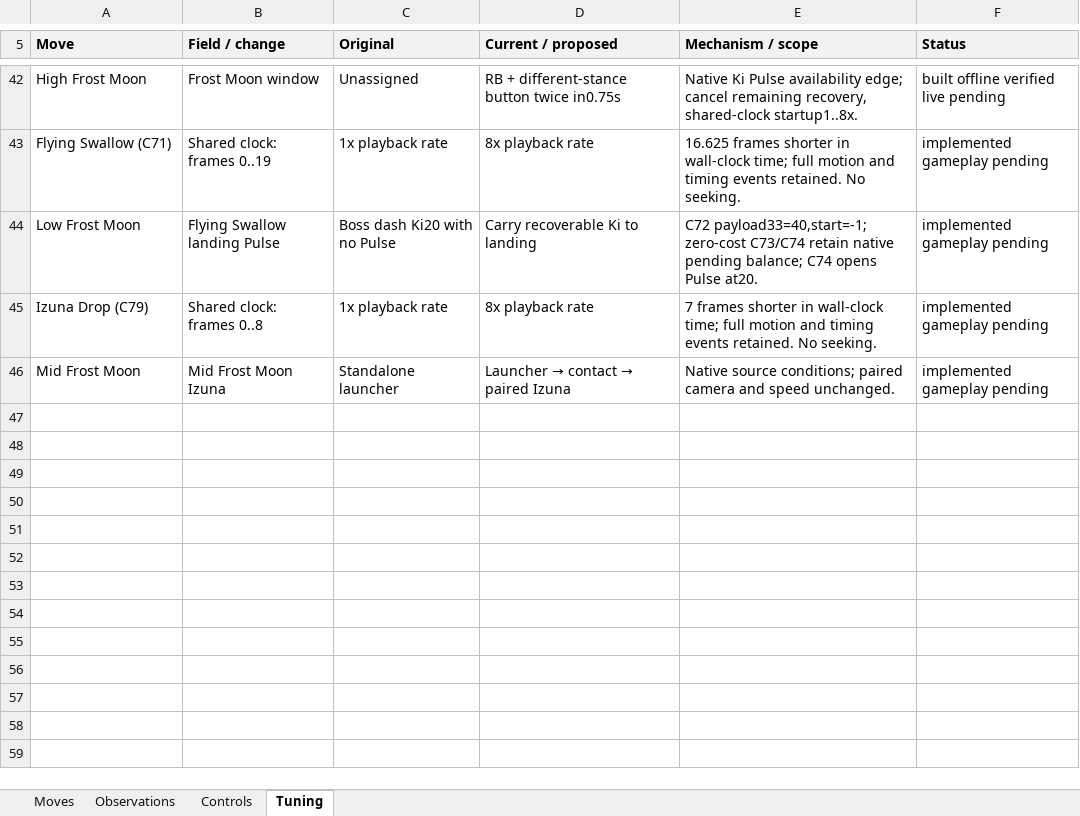
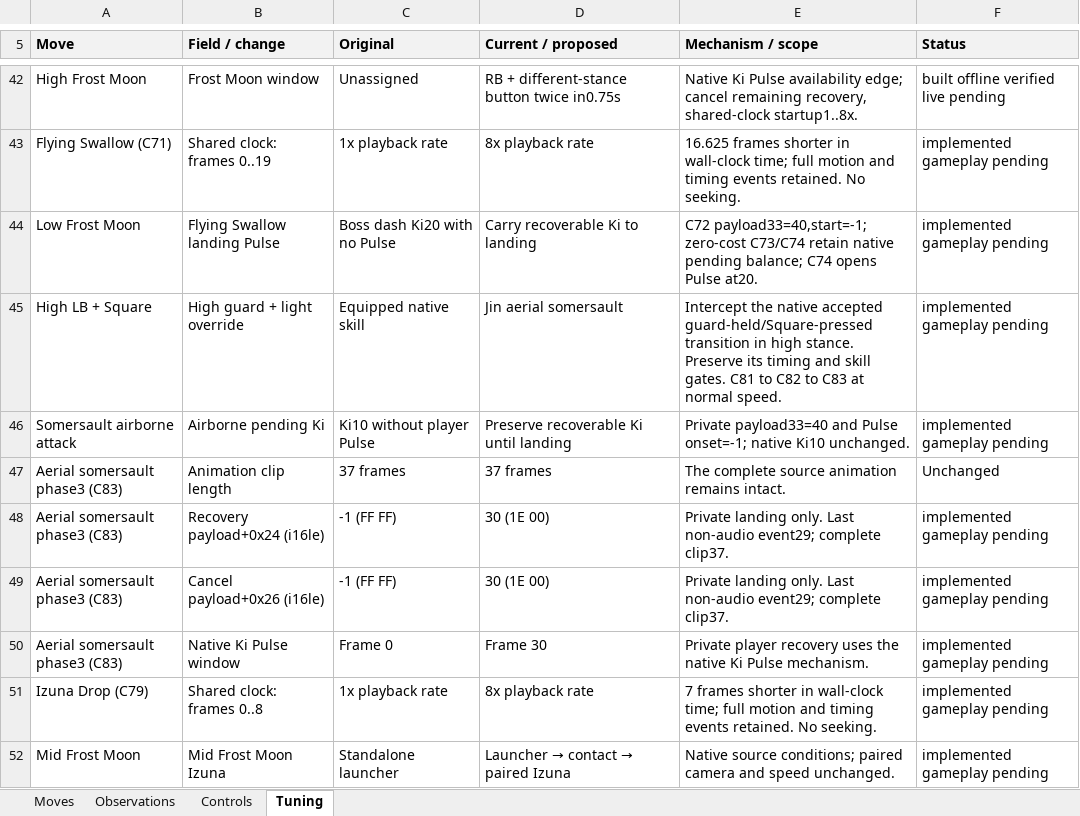
Before and after one commit to tanto-engine/MWM, an Excel workbook: outputs/Nioh1-Sword-Move-Observations.xlsx, sheet Tuning, drawn as a sheet; only a part is shown, gaps mark what is left out; values as stored, in another font and other column widths than the file's, no borders; ↵ is a line break in a cell; the diff names each change by its address in the sheet, - before the commit and + after, or states it on an @@ line.

Commit message:
Bind Jin somersault to high guard light and isolate held skills

```diff
--- a/outputs/Nioh1-Sword-Move-Observations.xlsx (sheet Tuning)
+++ b/outputs/Nioh1-Sword-Move-Observations.xlsx (sheet Tuning)
+row 45: High LB + Square | High guard + light override | Equipped native skill | Jin aerial somersault | Intercept the native accepted guard-held/Square-pressed transition in high stance. Preserve its timing and skill gates. C81 to C82 to C83 at normal speed. | implemented gameplay pending
+row 46: Somersault airborne attack | Airborne pending Ki | Ki10 without player Pulse | Preserve recoverable Ki until landing | Private payload33=40 and Pulse onset=-1; native Ki10 unchanged. | implemented gameplay pending
+row 47: Aerial somersault phase3 (C83) | Animation clip length | 37 frames | 37 frames | The complete source animation remains intact. | Unchanged
+row 48: Aerial somersault phase3 (C83) | Recovery ↵ payload+0x24 (i16le) | -1 (FF FF) | 30 (1E 00) | Private landing only. Last non-audio event29; complete clip37. | implemented gameplay pending
+row 49: Aerial somersault phase3 (C83) | Cancel ↵ payload+0x26 (i16le) | -1 (FF FF) | 30 (1E 00) | Private landing only. Last non-audio event29; complete clip37. | implemented gameplay pending
+row 50: Aerial somersault phase3 (C83) | Native Ki Pulse window | Frame 0 | Frame 30 | Private player recovery uses the native Ki Pulse mechanism. | implemented gameplay pending
```
Also changed, not shown: sheet Controls, sheet Moves, 23 other files.
